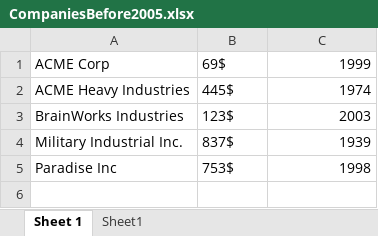
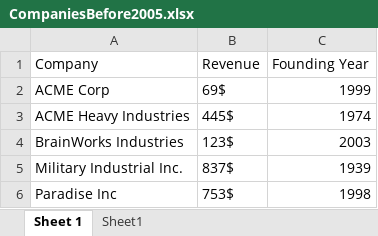
Before and after one commit to TayYuanGeng/UiPathPractice, an Excel workbook: Excel and Data Tables/FilteringCompaniesBefore2005/Data/output/CompaniesBefore2005.xlsx, sheet Sheet 1, drawn as a sheet; values as stored, in another font and other column widths than the file's, no borders; the diff names each change by its address in the sheet, - before the commit and + after, or states it on an @@ line.

Commit message:
Excel and Data Tables - Working with Excel files 1, Lesson 4

```diff
--- a/Excel and Data Tables/FilteringCompaniesBefore2005/Data/output/CompaniesBefore2005.xlsx (sheet Sheet 1)
+++ b/Excel and Data Tables/FilteringCompaniesBefore2005/Data/output/CompaniesBefore2005.xlsx (sheet Sheet 1)
+row 1: Company | Revenue | Founding Year
```
Also changed, not shown: 18 other files.
